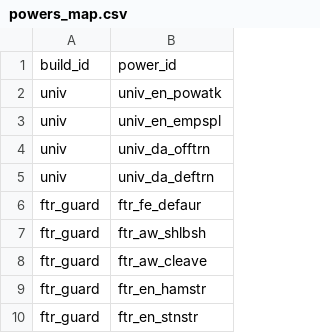
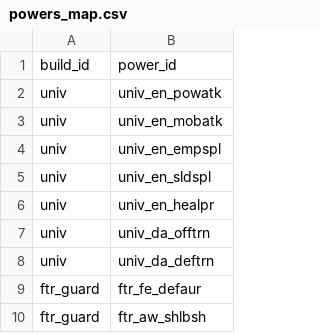
Before and after one commit to capelastegui/sfrpg, a CSV file: inst/raw/character_creation/powers_map.csv, drawn as a sheet; only a part is shown; the shorter side is filled out with more unchanged rows; the diff names each change by its address in the sheet, - before the commit and + after, or states it on an @@ line.

```diff
--- a/inst/raw/character_creation/powers_map.csv
+++ b/inst/raw/character_creation/powers_map.csv
+row 3: univ | univ_en_mobatk
+row 5: univ | univ_en_sldspl
+row 6: univ | univ_en_healpr
```
Also changed, not shown: inst/raw/character_creation/powers_raw.csv, 2 other files.
